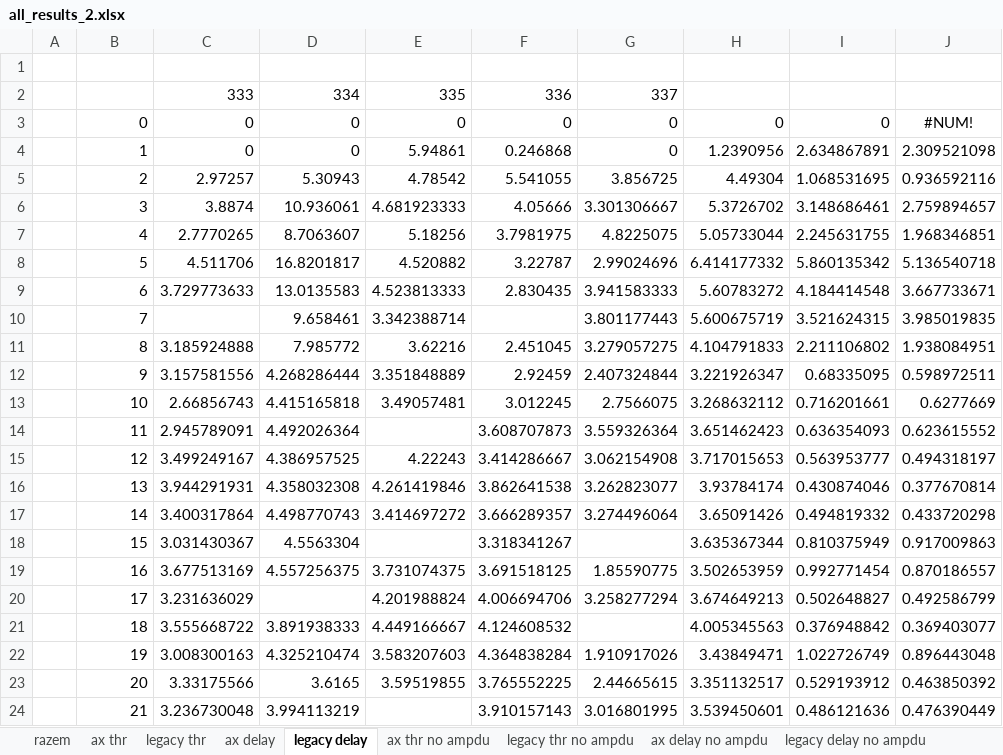
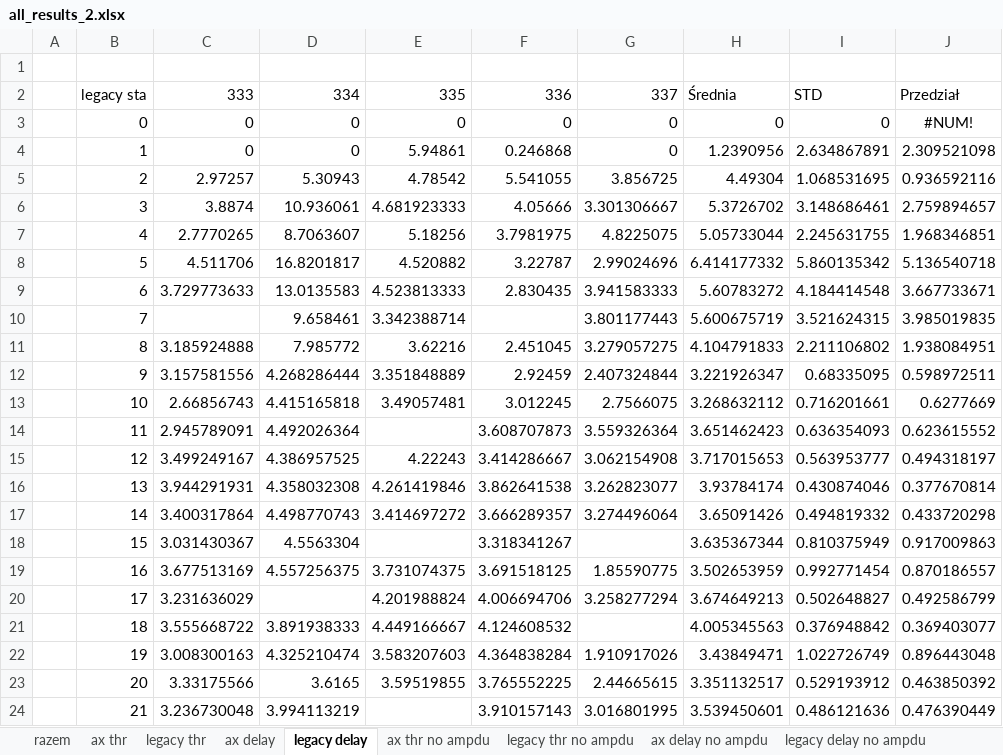
Before and after one commit to Kenndal/MS_project2, an Excel workbook: new_results/all_results_2.xlsx, sheet legacy delay, drawn as a sheet; values as stored, in another font and other column widths than the file's, no borders; charts and pictures not drawn; the diff names each change by its address in the sheet, - before the commit and + after, or states it on an @@ line.

```diff
--- a/new_results/all_results_2.xlsx (sheet legacy delay)
+++ b/new_results/all_results_2.xlsx (sheet legacy delay)
-B2: (empty)
+B2: legacy sta
-H2: (empty)
+H2: Średnia
-I2: (empty)
+I2: STD
-J2: (empty)
+J2: Przedział
```
Also changed, not shown: sheet RTS_CTS ax, sheet legacy thr no ampdu, sheet legacy thr, sheet ax thr, sheet ax delay, sheet legacy delay no ampdu, 2 more sheets, other sheet tabs, formulas that keep their value, charts or pictures, new_results/scenario2/RTS_CTS_21_legacy/results.xlsx, 13 other files.
